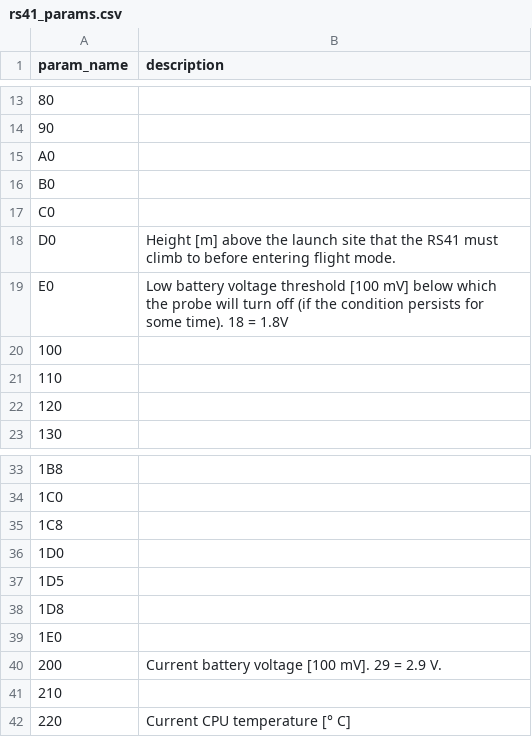
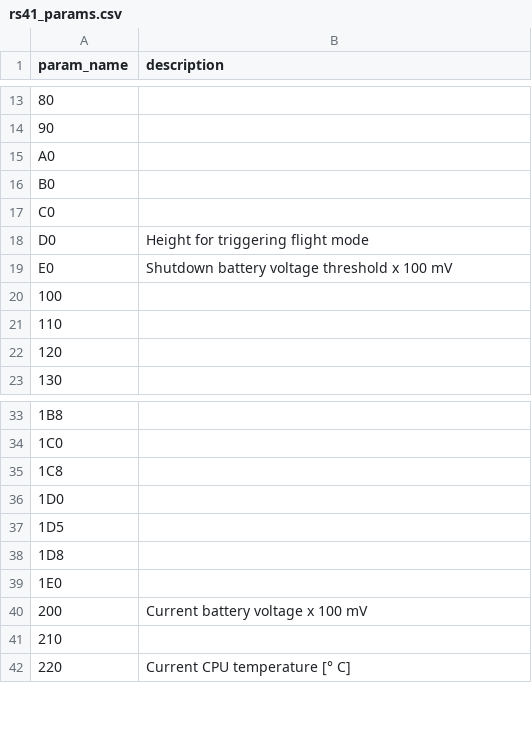
Before and after one commit to teixeluis/vaisala-rs41-dump, a CSV file: rs41_params.csv, drawn as a sheet; only a part is shown, gaps mark what is left out.

Commit message:
A few fixes. Introduction of new mode.

```diff
--- a/rs41_params.csv
+++ b/rs41_params.csv
@@ -17,4 +17,4 @@ B0,
 C0,
-D0,Height [m] above the launch site that the RS41 must climb to before entering flight mode.
-E0,Low battery voltage threshold [100 mV] below which the probe will turn off (if the condition persists for some time). 18 = 1.8V
+D0,Height for triggering flight mode
+E0,Shutdown battery voltage threshold x 100 mV
 100,
@@ -39,3 +39,3 @@ E0,Low battery voltage threshold [100 mV] below which the probe will turn off (i
 1E0,
-200,Current battery voltage [100 mV]. 29 = 2.9 V.
+200,Current battery voltage x 100 mV
 210,
```
Also changed, not shown: 2 other files.
